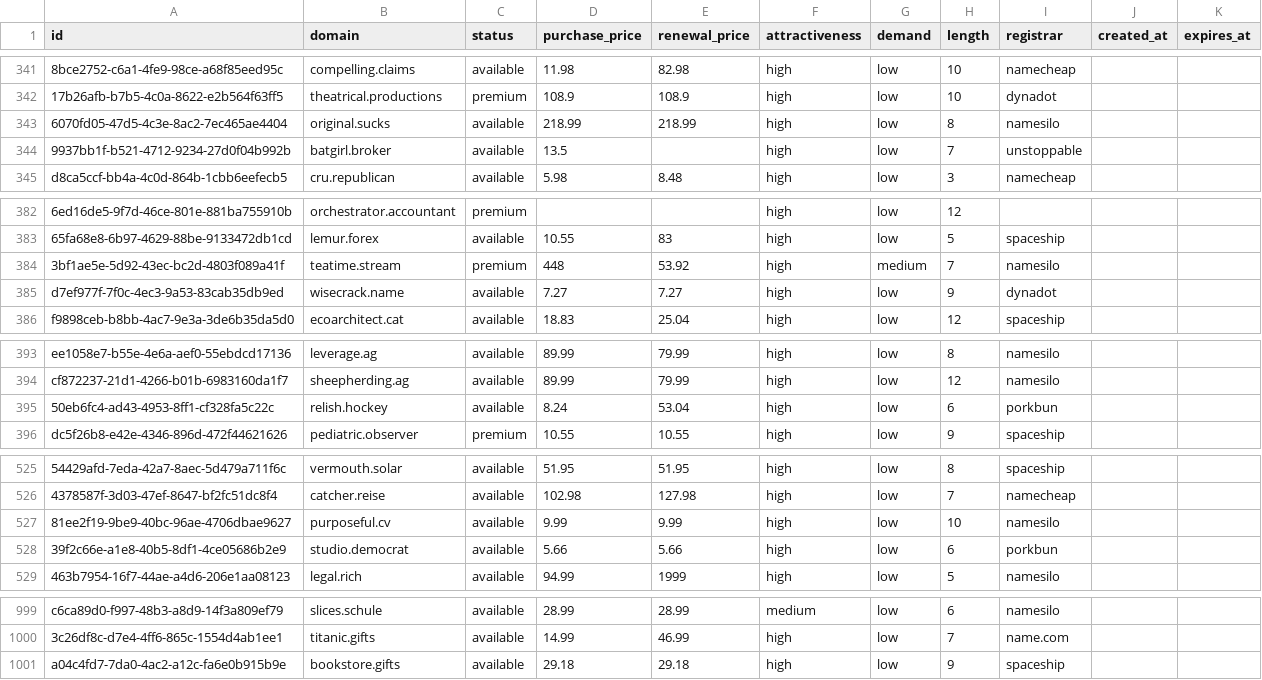
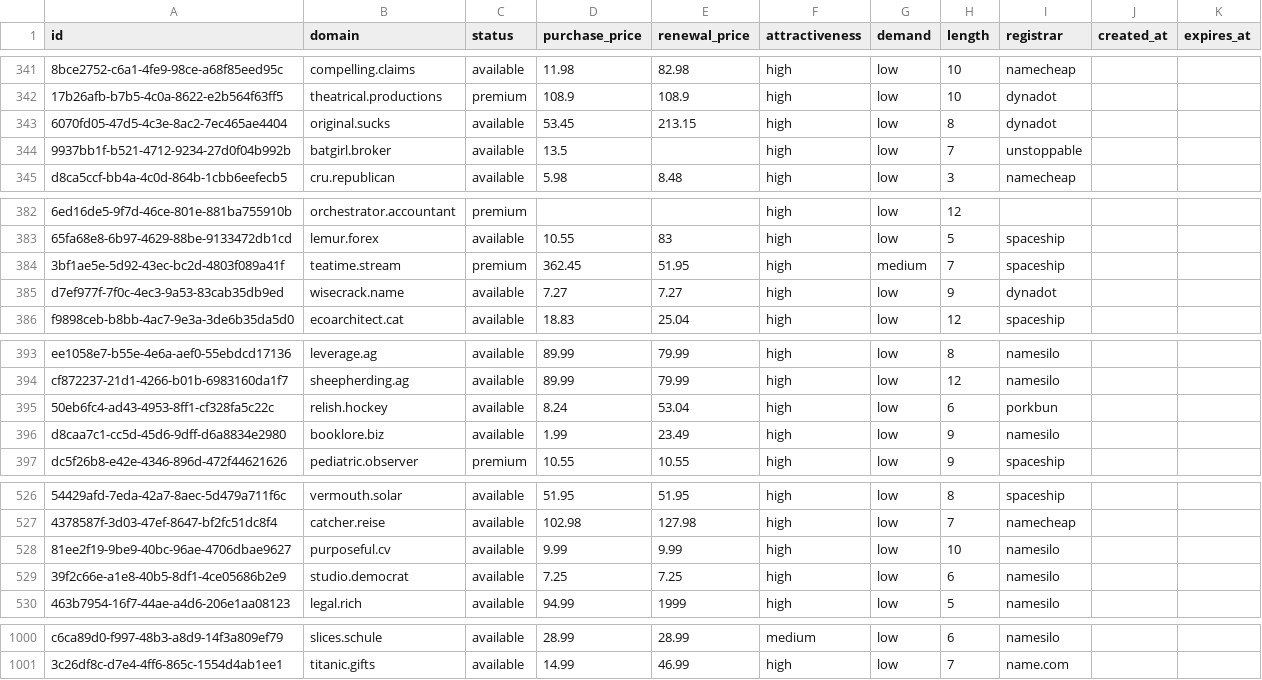
Before and after one commit to UniqueDomains/positive-oneword-domains, a CSV file: positive.csv, drawn as a sheet; only a part is shown, gaps mark what is left out; removed rows and columns are numbered as before the commit, all else as after; the diff names each change by its address in the sheet, - before the commit and + after, or states it on an @@ line.

Commit message:
Domains update

```diff
--- a/positive.csv
+++ b/positive.csv
-D343 (purchase_price): 218.99
+D343 (purchase_price): 53.45
-E343 (renewal_price): 218.99
+E343 (renewal_price): 213.15
-I343 (registrar): namesilo
+I343 (registrar): dynadot
-D384 (purchase_price): 448
+D384 (purchase_price): 362.45
-E384 (renewal_price): 53.92
+E384 (renewal_price): 51.95
-I384 (registrar): namesilo
+I384 (registrar): spaceship
+row 396: d8caa7c1-cc5d-45d6-9dff-d6a8834e2980 | booklore.biz | available | 1.99 | 23.49 | high | low | 9 | namesilo
-D529 (purchase_price): 5.66
+D529 (purchase_price): 7.25
-E529 (renewal_price): 5.66
+E529 (renewal_price): 7.25
-I529 (registrar): porkbun
+I529 (registrar): namesilo
-row 1001: a04c4fd7-7da0-4ac2-a12c-fa6e0b915b9e | bookstore.gifts | available | 29.18 | 29.18 | high | low | 9 | spaceship
```
Also changed, not shown: 5 other files.
